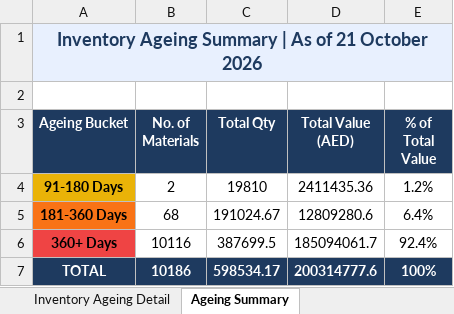
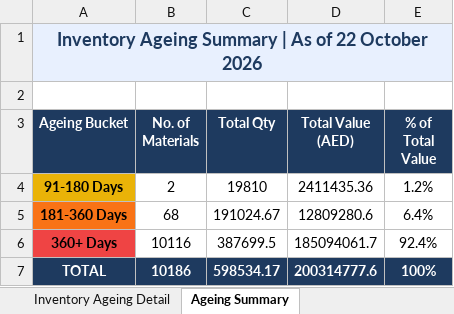
Before and after one commit to uplabdh13-lgtm/sap-dashboards, an Excel workbook: inventory_ageing_report.xlsx, sheet Ageing Summary, drawn as a sheet; values as stored, in another font and other column widths than the file's, no borders; charts and pictures not drawn; the diff names each change by its address in the sheet, - before the commit and + after, or states it on an @@ line.

```diff
--- a/inventory_ageing_report.xlsx (sheet Ageing Summary)
+++ b/inventory_ageing_report.xlsx (sheet Ageing Summary)
-A1 (Ageing Bucket): …As of 21 October 2026
+A1 (Ageing Bucket): …As of 22 October 2026
```
Also changed, not shown: sheet Inventory Ageing Detail, 1 other file.
